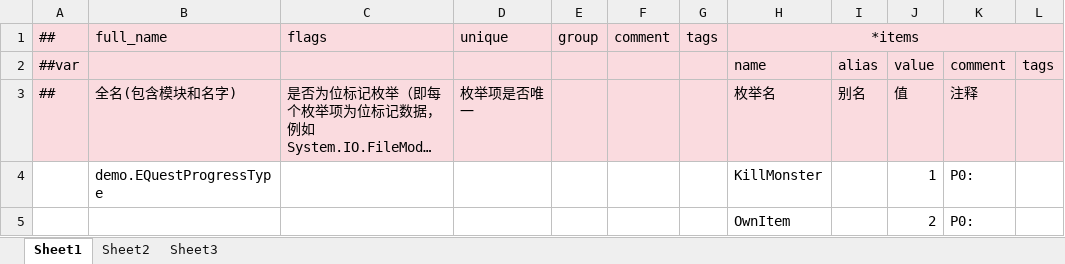
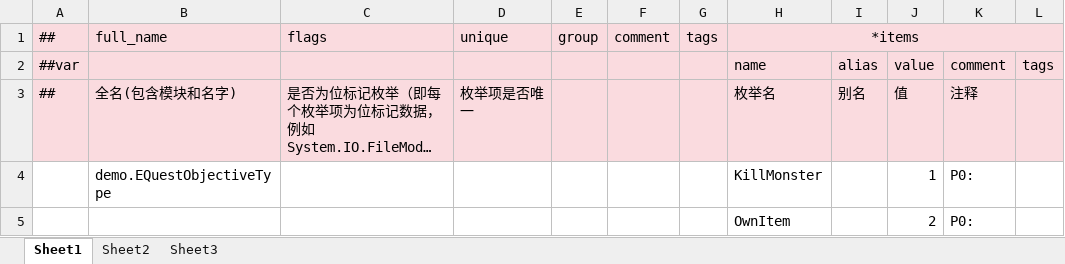
Before and after one commit to nmbswls/FkSucProj, an Excel workbook: Config/Datas/quest_define.xlsx, sheet Sheet1, drawn as a sheet; long unchanged cells end in …; values as stored, in another font and other column widths than the file's, no borders; the diff names each change by its address in the sheet, - before the commit and + after, or states it on an @@ line.

```diff
--- a/Config/Datas/quest_define.xlsx (sheet Sheet1)
+++ b/Config/Datas/quest_define.xlsx (sheet Sheet1)
-B4: demo.EQuestProgressType
+B4: demo.EQuestObjectiveType
```
Also changed, not shown: Config/Datas/quests.xlsx, Config/Datas/unit_npc.xlsx, 41 other files.
